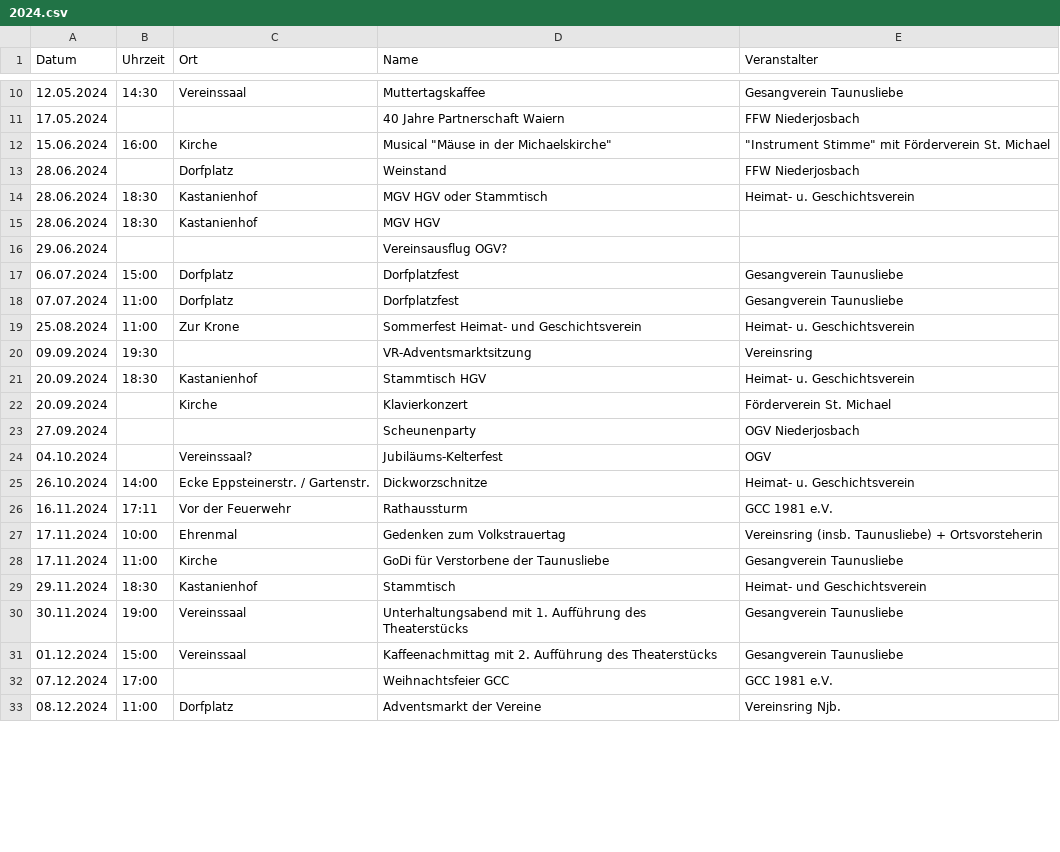
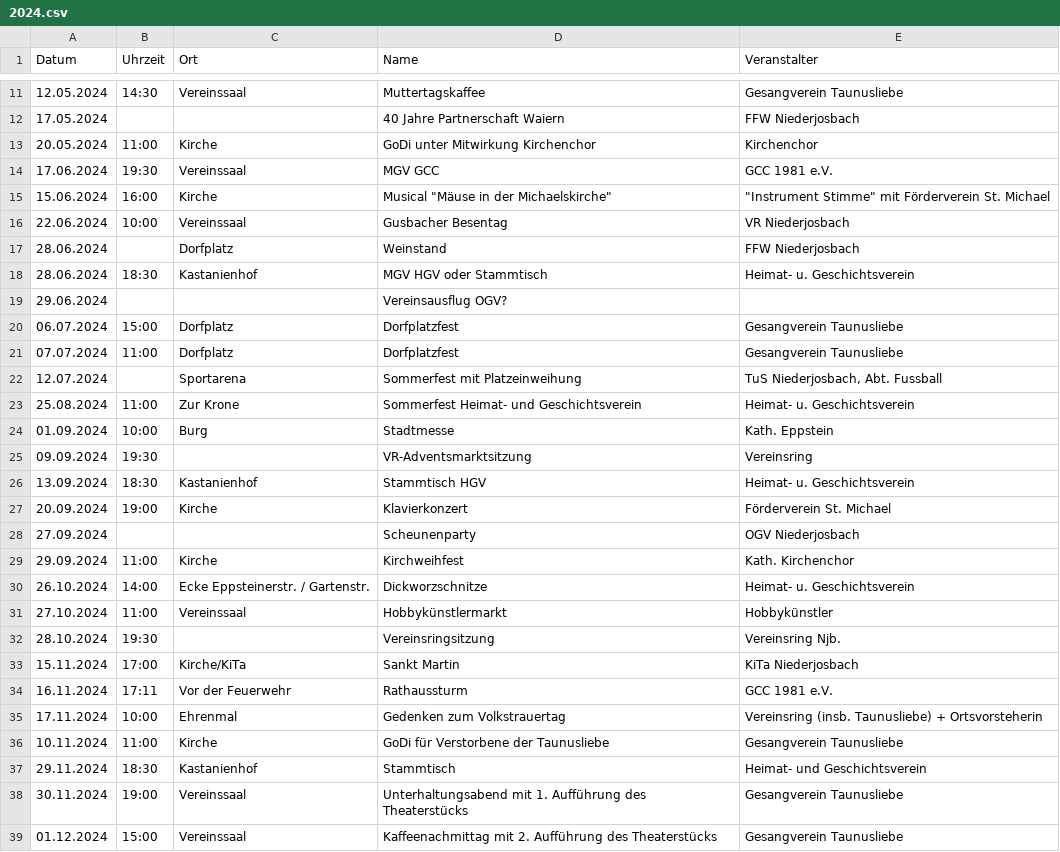
Before and after one commit to Dbzman/heimatverein-niederjosbach.de, a CSV file: helpers/event-importer/files/2024.csv, drawn as a sheet; only a part is shown, gaps mark what is left out; the shorter side is filled out with more unchanged rows; the diff covers the shown part only.

Commit message:
Update events for 2024

```diff
--- a/helpers/event-importer/files/2024.csv
+++ b/helpers/event-importer/files/2024.csv
@@ -11,6 +12,8 @@ Datum;Uhrzeit;Ort;Name;Veranstalter
 17.05.2024;;;40 Jahre Partnerschaft Waiern;FFW Niederjosbach
+20.05.2024;11:00;Kirche;GoDi unter Mitwirkung Kirchenchor;Kirchenchor
+17.06.2024;19:30;Vereinssaal;MGV GCC;GCC 1981 e.V.
 15.06.2024;16:00;Kirche;"Musical ""Mäuse in der Michaelskirche""";"""Instrument Stimme"" mit Förderverein St. Michael"
+22.06.2024;10:00;Vereinssaal;Gusbacher Besentag;VR Niederjosbach
 28.06.2024;;Dorfplatz;Weinstand;FFW Niederjosbach
 28.06.2024;18:30;Kastanienhof;MGV HGV oder Stammtisch;Heimat- u. Geschichtsverein
-28.06.2024;18:30;Kastanienhof;MGV HGV;
 29.06.2024;;;Vereinsausflug OGV?;
@@ -18,12 +21,17 @@ Datum;Uhrzeit;Ort;Name;Veranstalter
 07.07.2024;11:00;Dorfplatz;Dorfplatzfest;Gesangverein Taunusliebe
+12.07.2024;;Sportarena;Sommerfest mit Platzeinweihung;TuS Niederjosbach, Abt. Fussball
 25.08.2024;11:00;Zur Krone ;Sommerfest Heimat- und Geschichtsverein;Heimat- u. Geschichtsverein
+01.09.2024;10:00;Burg;Stadtmesse;Kath. Eppstein
 09.09.2024;19:30;;VR-Adventsmarktsitzung;Vereinsring
-20.09.2024;18:30;Kastanienhof;Stammtisch HGV;Heimat- u. Geschichtsverein
-20.09.2024;;Kirche;Klavierkonzert;Förderverein St. Michael
+13.09.2024;18:30;Kastanienhof;Stammtisch HGV;Heimat- u. Geschichtsverein
+20.09.2024;19:00;Kirche;Klavierkonzert;Förderverein St. Michael
 27.09.2024;;;Scheunenparty;OGV Niederjosbach
-04.10.2024;;Vereinssaal?;Jubiläums-Kelterfest;OGV
+29.09.2024;11:00;Kirche;Kirchweihfest;Kath. Kirchenchor
 26.10.2024;14:00;Ecke Eppsteinerstr. / Gartenstr.;Dickworzschnitze;Heimat- u. Geschichtsverein
+27.10.2024;11:00;Vereinssaal;Hobbykünstlermarkt;Hobbykünstler
+28.10.2024;19:30;;Vereinsringsitzung;Vereinsring Njb.
+15.11.2024;17:00;Kirche/KiTa;Sankt Martin;KiTa Niederjosbach
 16.11.2024;17:11;Vor der Feuerwehr;Rathaussturm;GCC 1981 e.V.
 17.11.2024;10:00;Ehrenmal;Gedenken zum Volkstrauertag;Vereinsring (insb. Taunusliebe) + Ortsvorsteherin
-17.11.2024;11:00;Kirche;GoDi für Verstorbene der Taunusliebe;Gesangverein Taunusliebe
+10.11.2024;11:00;Kirche;GoDi für Verstorbene der Taunusliebe;Gesangverein Taunusliebe
 29.11.2024;18:30;Kastanienhof;Stammtisch;Heimat- und Geschichtsverein
```
Also changed, not shown: 3 added rows and 4 edited cells elsewhere in this file, 21 other files.
